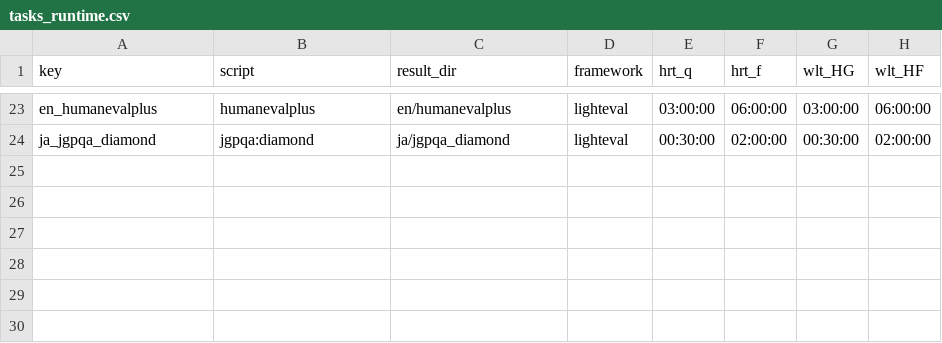
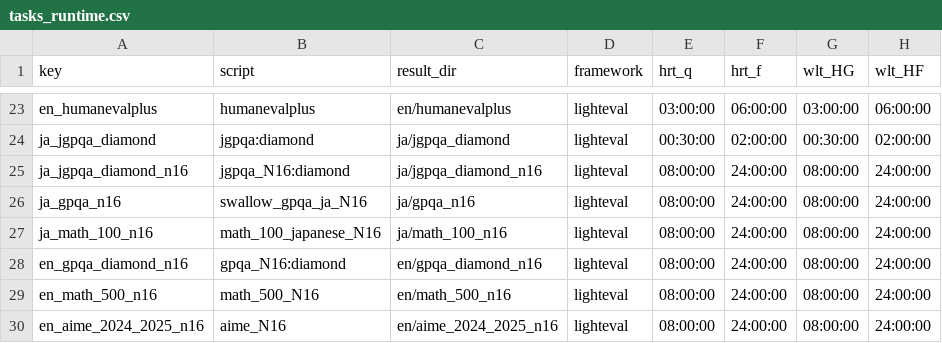
Before and after one commit to cfiken/swallow-evaluation-instruct, a CSV file: scripts/qsub/conf/tasks_runtime.csv, drawn as a sheet; only a part is shown, gaps mark what is left out.

Commit message:
ci: 🎡 registered N=16 variants into auto eval. scripts

```diff
--- a/scripts/qsub/conf/tasks_runtime.csv
+++ b/scripts/qsub/conf/tasks_runtime.csv
@@ -24 +24,7 @@ en_humanevalplus,humanevalplus,en/humanevalplus,lighteval,03:00:00,06:00:00,03:0
 ja_jgpqa_diamond,jgpqa:diamond,ja/jgpqa_diamond,lighteval,00:30:00,02:00:00,00:30:00,02:00:00
+ja_jgpqa_diamond_n16,jgpqa_N16:diamond,ja/jgpqa_diamond_n16,lighteval,08:00:00,24:00:00,08:00:00,24:00:00
+ja_gpqa_n16,swallow_gpqa_ja_N16,ja/gpqa_n16,lighteval,08:00:00,24:00:00,08:00:00,24:00:00
+ja_math_100_n16,math_100_japanese_N16,ja/math_100_n16,lighteval,08:00:00,24:00:00,08:00:00,24:00:00
+en_gpqa_diamond_n16,gpqa_N16:diamond,en/gpqa_diamond_n16,lighteval,08:00:00,24:00:00,08:00:00,24:00:00
+en_math_500_n16,math_500_N16,en/math_500_n16,lighteval,08:00:00,24:00:00,08:00:00,24:00:00
+en_aime_2024_2025_n16,aime_N16,en/aime_2024_2025_n16,lighteval,08:00:00,24:00:00,08:00:00,24:00:00
```
Also changed, not shown: scripts/generation_settings/task_settings.csv, 2 other files.
